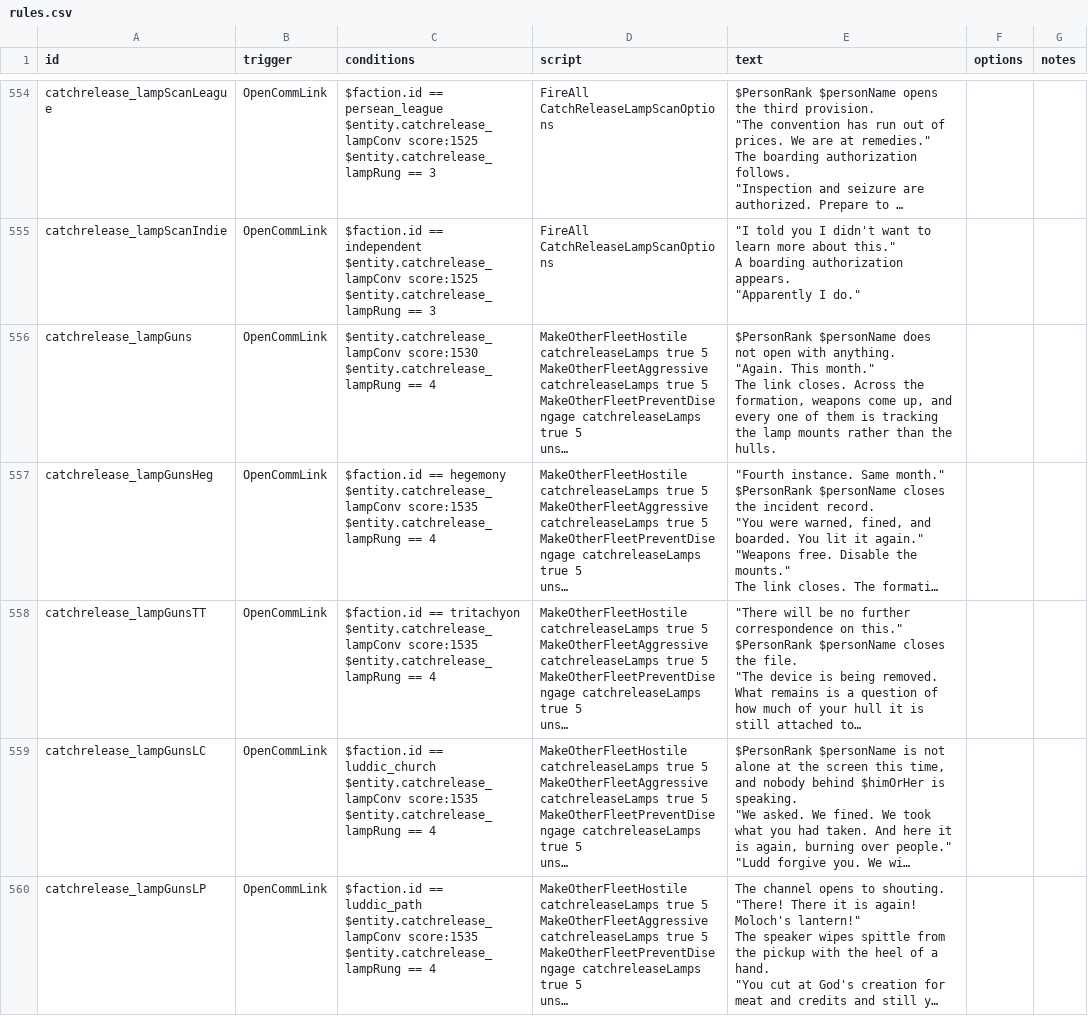
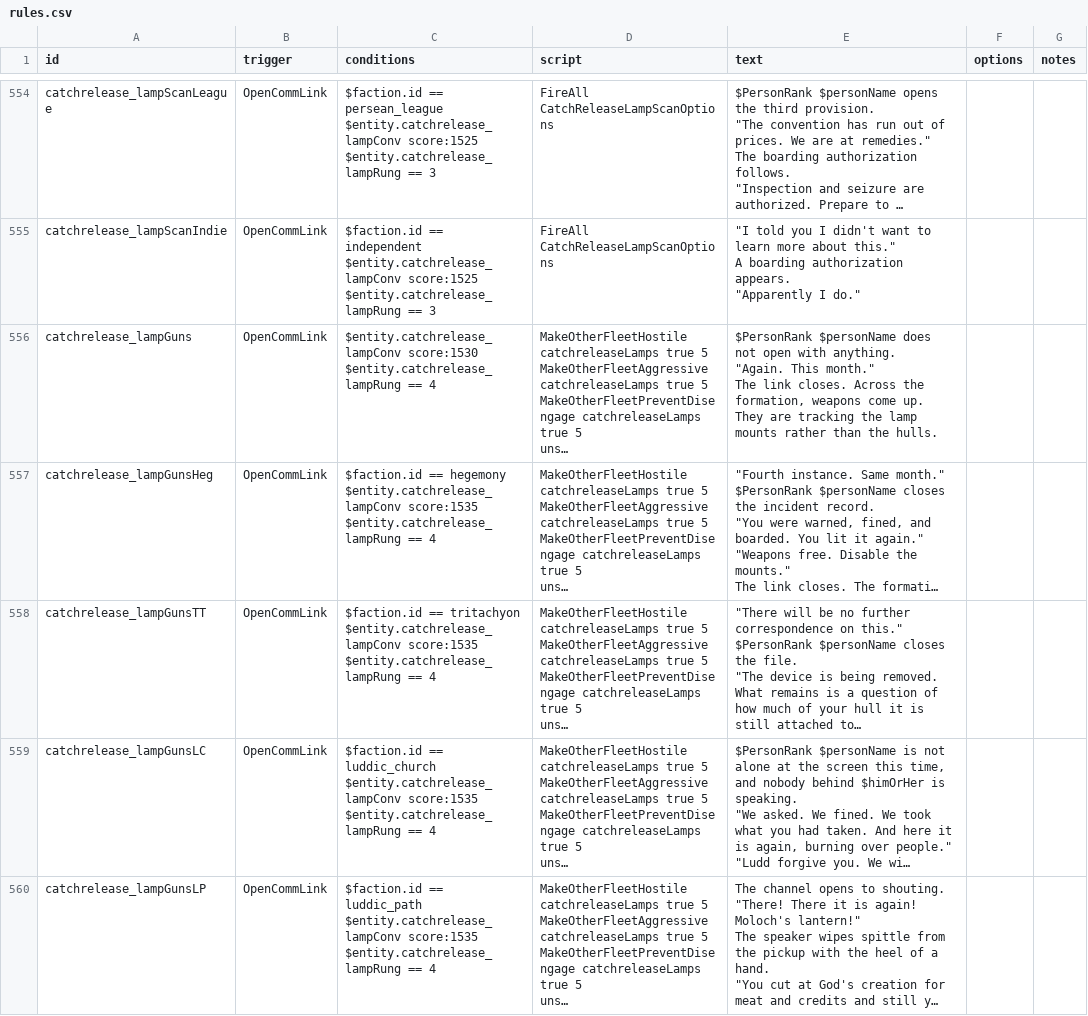
Before and after one commit to SirHartley/Catch.Release, a CSV file: data/campaign/rules.csv, drawn as a sheet; only a part is shown, gaps mark what is left out; long unchanged cells end in …; the diff covers the shown part only; the diff names each change by its address in the sheet, - before the commit and + after, or states it on an @@ line.

```diff
--- a/data/campaign/rules.csv
+++ b/data/campaign/rules.csv
-E556 (text): …weapons come up, and every one of them is tracking the…
+E556 (text): …weapons come up. They are tracking the…
```
Also changed, not shown: 3 edited cells elsewhere in this file, 1 other file.
